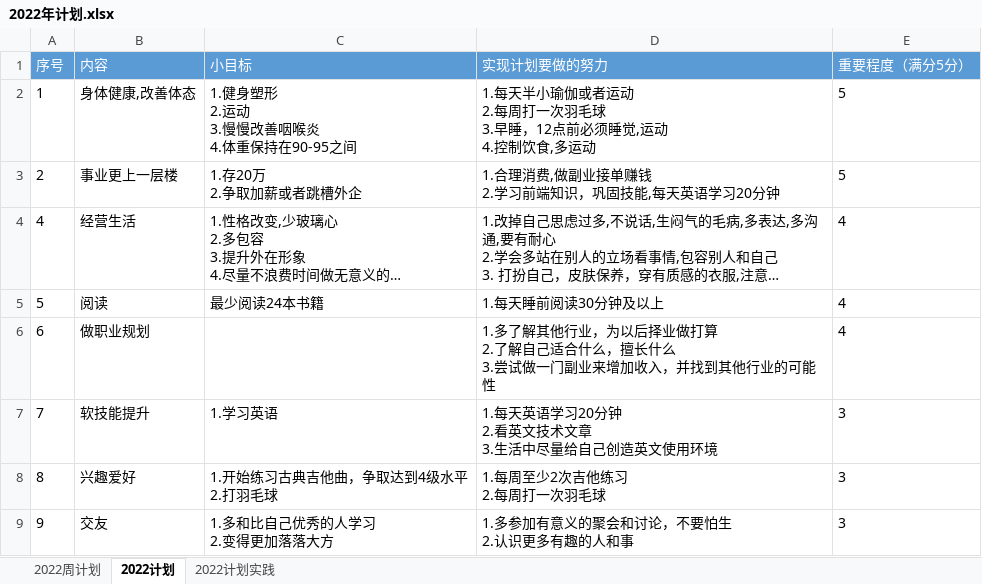
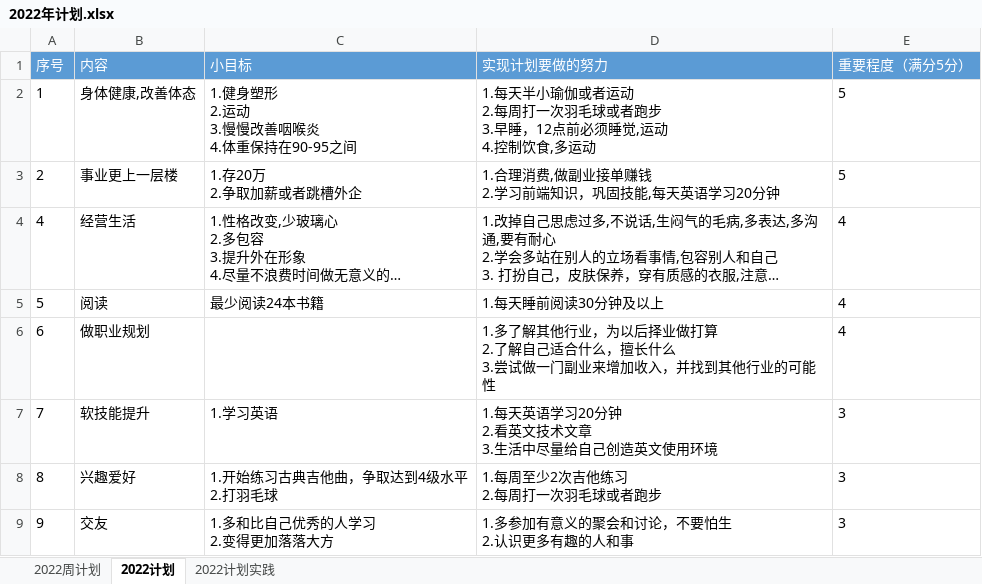
Before and after one commit to putao88/Document, an Excel workbook: docs/年终总结/2022年个人计划/2022年计划.xlsx, sheet 2022计划, drawn as a sheet; long unchanged cells end in …; values as stored, in another font and other column widths than the file's, no borders; ↵ is a line break in a cell; the diff names each change by its address in the sheet, - before the commit and + after, or states it on an @@ line.

```diff
--- a/docs/年终总结/2022年个人计划/2022年计划.xlsx (sheet 2022计划)
+++ b/docs/年终总结/2022年个人计划/2022年计划.xlsx (sheet 2022计划)
-D2 (实现计划要做的努力): …次羽毛球 ↵ 3.早睡…
+D2 (实现计划要做的努力): …次羽毛球或者跑步 ↵ 3.早睡…
-D8 (实现计划要做的努力): 1.每周至少2次吉他练习 ↵ 2.每周打一次羽毛球
+D8 (实现计划要做的努力): 1.每周至少2次吉他练习 ↵ 2.每周打一次羽毛球或者跑步
```
Also changed, not shown: sheet 2022周计划, 1 other file.
